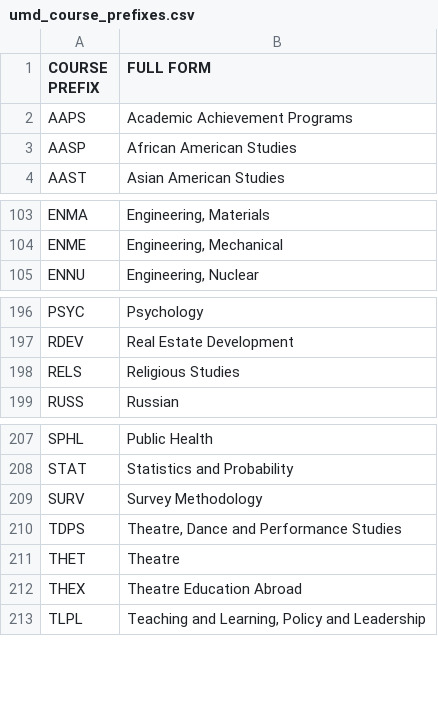
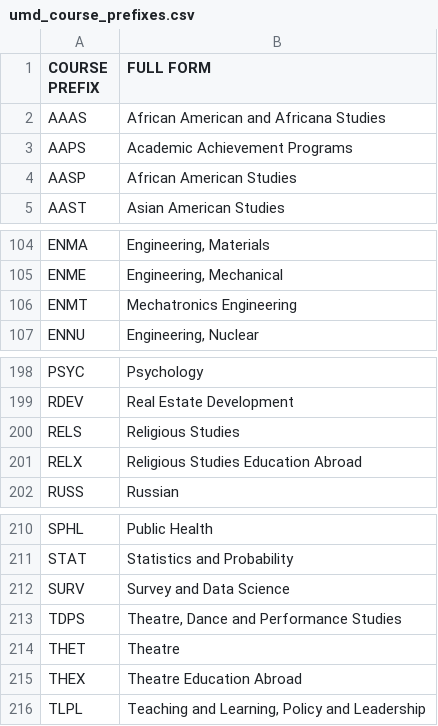
Before and after one commit to aluthra23/UMD_Schedule_Web_Scraper, a CSV file: course_prefixes_dataset_creation/umd_course_prefixes.csv, drawn as a sheet; only a part is shown, gaps mark what is left out.

```diff
--- a/course_prefixes_dataset_creation/umd_course_prefixes.csv
+++ b/course_prefixes_dataset_creation/umd_course_prefixes.csv
@@ -1,2 +1,3 @@
 COURSE PREFIX,FULL FORM
+AAAS,African American and Africana Studies
 AAPS,Academic Achievement Programs
@@ -104,2 +105,3 @@ ENMA,"Engineering, Materials"
 ENME,"Engineering, Mechanical"
+ENMT,Mechatronics Engineering
 ENNU,"Engineering, Nuclear"
@@ -198,2 +200,3 @@ RDEV,Real Estate Development
 RELS,Religious Studies
+RELX,Religious Studies Education Abroad
 RUSS,Russian
@@ -208,3 +211,3 @@ SPHL,Public Health
 STAT,Statistics and Probability
-SURV,Survey Methodology
+SURV,Survey and Data Science
 TDPS,"Theatre, Dance and Performance Studies"
```
Also changed, not shown: 3 other files.
